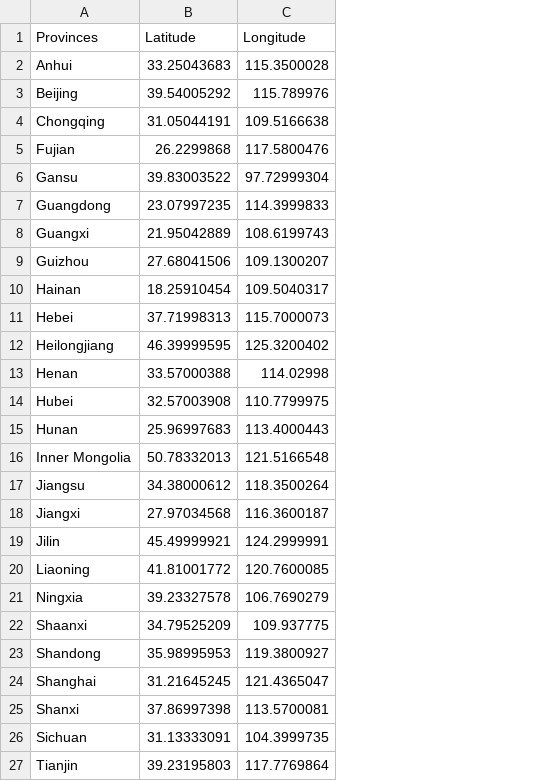
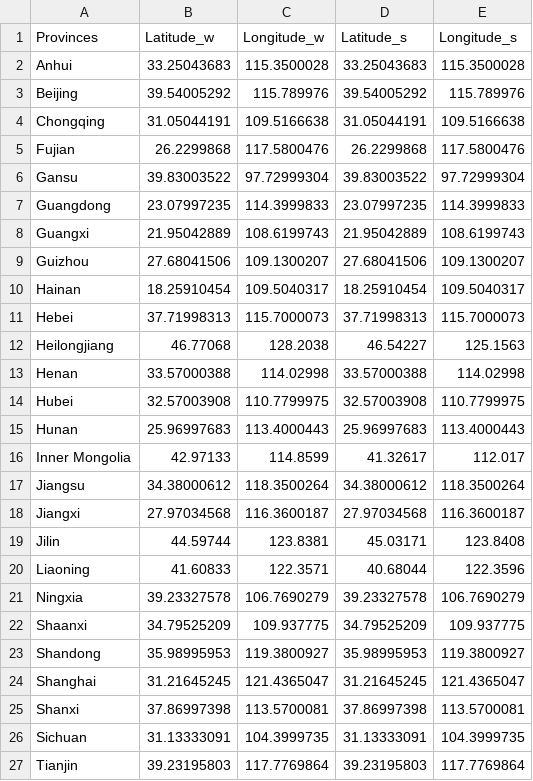
Before and after one commit to 3000dust/Expanded-RN-China, a CSV file: Expanded-RN/Provinces_LatLong.csv, drawn as a sheet; only a part is shown; the diff names each change by its address in the sheet, - before the commit and + after, or states it on an @@ line.

Commit message:
Updated the provinces location and scripts
Updated the province location by using the weighted mean of the GEM wind and solar generators data to better reflect the location with the most renewable energy. And add conditional sentences for determining the technology.

```diff
--- a/Expanded-RN/Provinces_LatLong.csv
+++ b/Expanded-RN/Provinces_LatLong.csv
+column D (Latitude_s), rows 2-27: 33.25043683 | 39.54005292 | 31.05044191 | 26.2299868 | 39.83003522 | 23.07997235 | 21.95042889 | 27.68041506 | 18.25910454 | 37.71998313 | 46.54227 | 33.57000388 | 32.57003908 | 25.96997683 | 41.32617 | 34.38000612 | 27.97034568 | 45.03171 | 40.68044 | 39.23327578 | 34.79525209 | 35.98995953 | 31.21645245 | 37.86997398 | 31.13333091 | 39.23195803
+column E (Longitude_s), rows 2-27: 115.3500028 | 115.789976 | 109.5166638 | 117.5800476 | 97.72999304 | 114.3999833 | 108.6199743 | 109.1300207 | 109.5040317 | 115.7000073 | 125.1563 | 114.02998 | 110.7799975 | 113.4000443 | 112.017 | 118.3500264 | 116.3600187 | 123.8408 | 122.3596 | 106.7690279 | 109.937775 | 119.3800927 | 121.4365047 | 113.5700081 | 104.3999735 | 117.7769864
-B1: Latitude
+B1: Latitude_w
-C1: Longitude
+C1: Longitude_w
-B12 (Latitude_w): 46.39999595
+B12 (Latitude_w): 46.77068
-C12 (Longitude_w): 125.3200402
+C12 (Longitude_w): 128.2038
-B16 (Latitude_w): 50.78332013
+B16 (Latitude_w): 42.97133
-C16 (Longitude_w): 121.5166548
+C16 (Longitude_w): 114.8599
-B19 (Latitude_w): 45.49999921
+B19 (Latitude_w): 44.59744
-C19 (Longitude_w): 124.2999991
+C19 (Longitude_w): 123.8381
-B20 (Latitude_w): 41.81001772
+B20 (Latitude_w): 41.60833
-C20 (Longitude_w): 120.7600085
+C20 (Longitude_w): 122.3571
```
Also changed, not shown: 3 other files.
